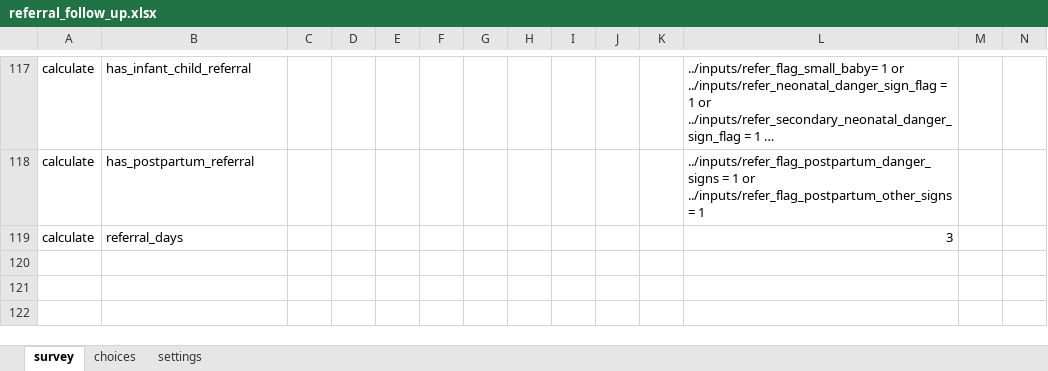
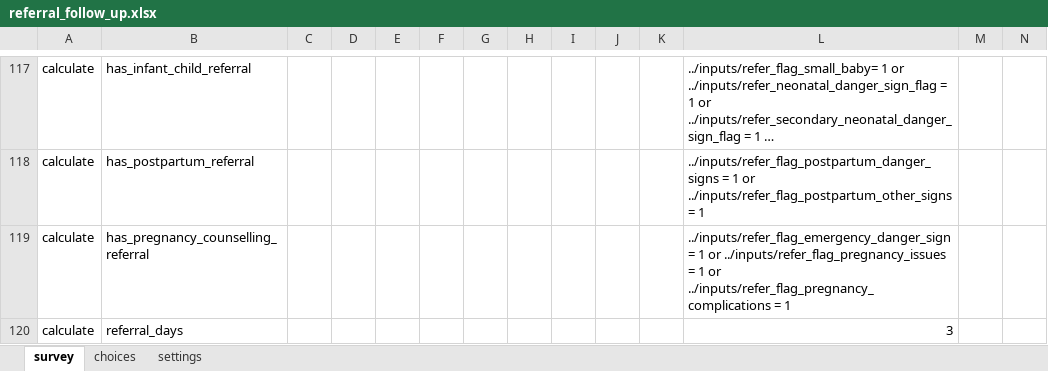
Before and after one commit to sookwalinga/cht-core, an Excel workbook: forms/app/referral_follow_up.xlsx, sheet survey, drawn as a sheet; only a part is shown, gaps mark what is left out; long unchanged cells end in …; values as stored, in another font and other column widths than the file's, no borders; charts and pictures not drawn; rows hold the shown columns only; the diff names each change by its address in the sheet, - before the commit and + after, or states it on an @@ line.

Commit message:
Added new content in referral followup

```diff
--- a/forms/app/referral_follow_up.xlsx (sheet survey)
+++ b/forms/app/referral_follow_up.xlsx (sheet survey)
+row 119: calculate | has_pregnancy_counselling_referral |  |  |  |  |  |  |  |  |  | ../inputs/refer_flag_emergency_danger_sign = 1 or ../inputs/refer_flag_pregnancy_issues = 1 or ../inputs/refer_flag_pregnancy_complications = 1
```
Also changed, not shown: 1 other file.
